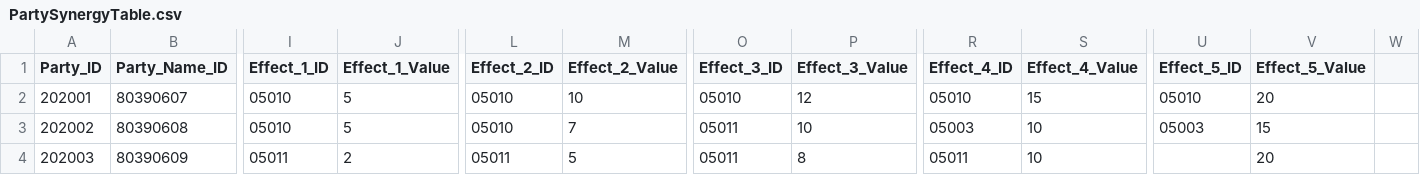
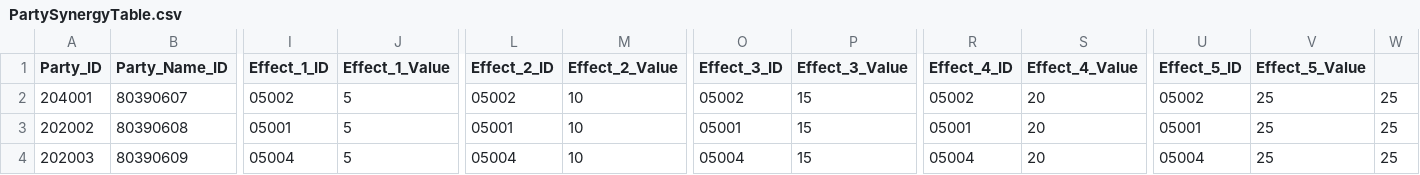
Before and after one commit to leemjmorris/Novelian-Magic-Library-Deffense, a CSV file: Assets/Data/CSV/Party/PartySynergyTable.csv, drawn as a sheet; only a part is shown, gaps mark what is left out; the diff covers the shown part only; the diff names each change by its address in the sheet, - before the commit and + after, or states it on an @@ line.

```diff
--- a/Assets/Data/CSV/Party/PartySynergyTable.csv
+++ b/Assets/Data/CSV/Party/PartySynergyTable.csv
-A2 (Party_ID): 202001
+A2 (Party_ID): 204001
-I2 (Effect_1_ID): 05010
+I2 (Effect_1_ID): 05002
-L2 (Effect_2_ID): 05010
+L2 (Effect_2_ID): 05002
-O2 (Effect_3_ID): 05010
+O2 (Effect_3_ID): 05002
-P2 (Effect_3_Value): 12
+P2 (Effect_3_Value): 15
-R2 (Effect_4_ID): 05010
+R2 (Effect_4_ID): 05002
-S2 (Effect_4_Value): 15
+S2 (Effect_4_Value): 20
-U2 (Effect_5_ID): 05010
+U2 (Effect_5_ID): 05002
-V2 (Effect_5_Value): 20
+V2 (Effect_5_Value): 25
-W2:W4: (empty)
+W2:W4: 25
-I3 (Effect_1_ID): 05010
+I3 (Effect_1_ID): 05001
-L3 (Effect_2_ID): 05010
+L3 (Effect_2_ID): 05001
-M3 (Effect_2_Value): 7
+M3 (Effect_2_Value): 10
-O3 (Effect_3_ID): 05011
+O3 (Effect_3_ID): 05001
-P3 (Effect_3_Value): 10
+P3 (Effect_3_Value): 15
-R3 (Effect_4_ID): 05003
+R3 (Effect_4_ID): 05001
-S3:S4 (Effect_4_Value): 10
+S3:S4 (Effect_4_Value): 20
-U3 (Effect_5_ID): 05003
+U3 (Effect_5_ID): 05001
-V3 (Effect_5_Value): 15
+V3 (Effect_5_Value): 25
-I4 (Effect_1_ID): 05011
+I4 (Effect_1_ID): 05004
-J4 (Effect_1_Value): 2
+J4 (Effect_1_Value): 5
-L4 (Effect_2_ID): 05011
+L4 (Effect_2_ID): 05004
-M4 (Effect_2_Value): 5
+M4 (Effect_2_Value): 10
-O4 (Effect_3_ID): 05011
+O4 (Effect_3_ID): 05004
-P4 (Effect_3_Value): 8
+P4 (Effect_3_Value): 15
-R4 (Effect_4_ID): 05011
+R4 (Effect_4_ID): 05004
-U4 (Effect_5_ID): (empty)
+U4 (Effect_5_ID): 05004
-V4 (Effect_5_Value): 20
+V4 (Effect_5_Value): 25
```
Also changed, not shown: 42 edited cells elsewhere in this file, Assets/Data/CSV/StringTable.csv, 14 other files.
